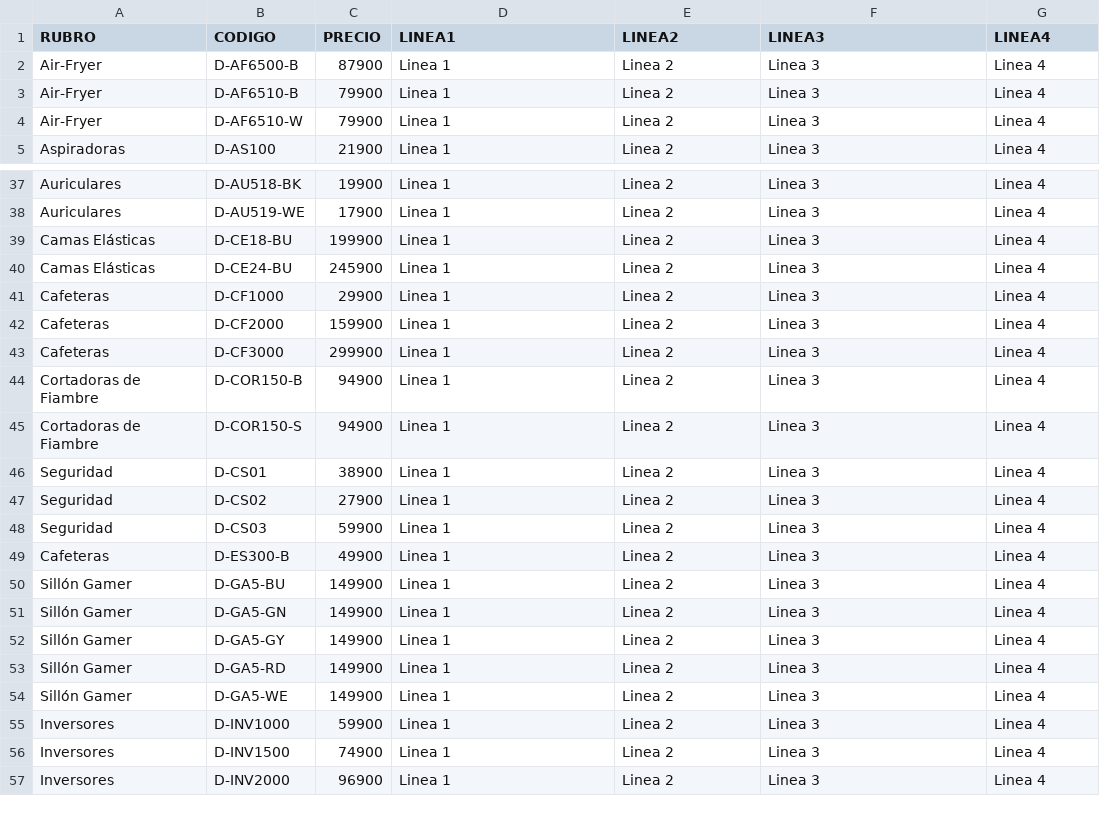
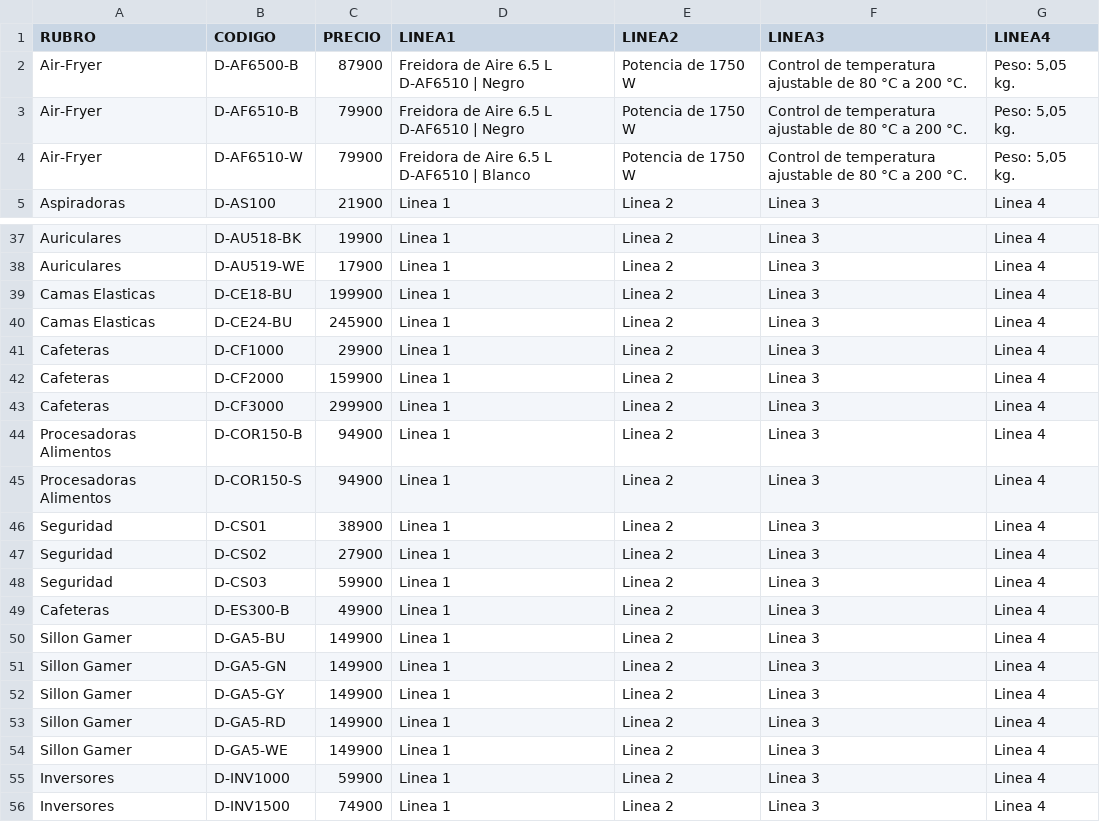
Before and after one commit to DaihatsuHub/CATALOGO-GENERAL, a CSV file: stock.csv, drawn as a sheet; only a part is shown, gaps mark what is left out; the shorter side is filled out with more unchanged rows; the diff covers the shown part only.

Commit message:
Add files via upload

```diff
--- a/stock.csv
+++ b/stock.csv
@@ -1,5 +1,5 @@
 RUBRO;CODIGO;PRECIO;LINEA1;LINEA2;LINEA3;LINEA4
-Air-Fryer;D-AF6500-B;87900;Linea 1;Linea 2;Linea 3;Linea 4
-Air-Fryer;D-AF6510-B;79900;Linea 1;Linea 2;Linea 3;Linea 4
-Air-Fryer;D-AF6510-W;79900;Linea 1;Linea 2;Linea 3;Linea 4
+Air-Fryer;D-AF6500-B;87900;Freidora de Aire 6.5 L D-AF6510 | Negro;Potencia de 1750 W ;Control de temperatura ajustable de 80 °C a 200 °C.;Peso: 5,05 kg.
+Air-Fryer;D-AF6510-B;79900;Freidora de Aire 6.5 L D-AF6510 | Negro;Potencia de 1750 W ;Control de temperatura ajustable de 80 °C a 200 °C.;Peso: 5,05 kg.
+Air-Fryer;D-AF6510-W;79900;Freidora de Aire 6.5 L D-AF6510 | Blanco;Potencia de 1750 W ;Control de temperatura ajustable de 80 °C a 200 °C.;Peso: 5,05 kg.
 Aspiradoras;D-AS100;21900;Linea 1;Linea 2;Linea 3;Linea 4
@@ -38,4 +38,4 @@ Auriculares;D-AU518-BK;19900;Linea 1;Linea 2;Linea 3;Linea 4
 Auriculares;D-AU519-WE;17900;Linea 1;Linea 2;Linea 3;Linea 4
-Camas Elásticas;D-CE18-BU;199900;Linea 1;Linea 2;Linea 3;Linea 4
-Camas Elásticas;D-CE24-BU;245900;Linea 1;Linea 2;Linea 3;Linea 4
+Camas Elasticas;D-CE18-BU;199900;Linea 1;Linea 2;Linea 3;Linea 4
+Camas Elasticas;D-CE24-BU;245900;Linea 1;Linea 2;Linea 3;Linea 4
 Cafeteras;D-CF1000;29900;Linea 1;Linea 2;Linea 3;Linea 4
@@ -43,4 +43,4 @@ Cafeteras;D-CF2000;159900;Linea 1;Linea 2;Linea 3;Linea 4
 Cafeteras;D-CF3000;299900;Linea 1;Linea 2;Linea 3;Linea 4
-Cortadoras de Fiambre;D-COR150-B;94900;Linea 1;Linea 2;Linea 3;Linea 4
-Cortadoras de Fiambre;D-COR150-S;94900;Linea 1;Linea 2;Linea 3;Linea 4
+Procesadoras Alimentos;D-COR150-B;94900;Linea 1;Linea 2;Linea 3;Linea 4
+Procesadoras Alimentos;D-COR150-S;94900;Linea 1;Linea 2;Linea 3;Linea 4
 Seguridad;D-CS01;38900;Linea 1;Linea 2;Linea 3;Linea 4
@@ -49,7 +49,7 @@ Seguridad;D-CS03;59900;Linea 1;Linea 2;Linea 3;Linea 4
 Cafeteras;D-ES300-B;49900;Linea 1;Linea 2;Linea 3;Linea 4
-Sillón Gamer;D-GA5-BU;149900;Linea 1;Linea 2;Linea 3;Linea 4
-Sillón Gamer;D-GA5-GN;149900;Linea 1;Linea 2;Linea 3;Linea 4
-Sillón Gamer;D-GA5-GY;149900;Linea 1;Linea 2;Linea 3;Linea 4
-Sillón Gamer;D-GA5-RD;149900;Linea 1;Linea 2;Linea 3;Linea 4
-Sillón Gamer;D-GA5-WE;149900;Linea 1;Linea 2;Linea 3;Linea 4
+Sillon Gamer;D-GA5-BU;149900;Linea 1;Linea 2;Linea 3;Linea 4
+Sillon Gamer;D-GA5-GN;149900;Linea 1;Linea 2;Linea 3;Linea 4
+Sillon Gamer;D-GA5-GY;149900;Linea 1;Linea 2;Linea 3;Linea 4
+Sillon Gamer;D-GA5-RD;149900;Linea 1;Linea 2;Linea 3;Linea 4
+Sillon Gamer;D-GA5-WE;149900;Linea 1;Linea 2;Linea 3;Linea 4
 Inversores;D-INV1000;59900;Linea 1;Linea 2;Linea 3;Linea 4
```
Also changed, not shown: 6 edited cells elsewhere in this file.
